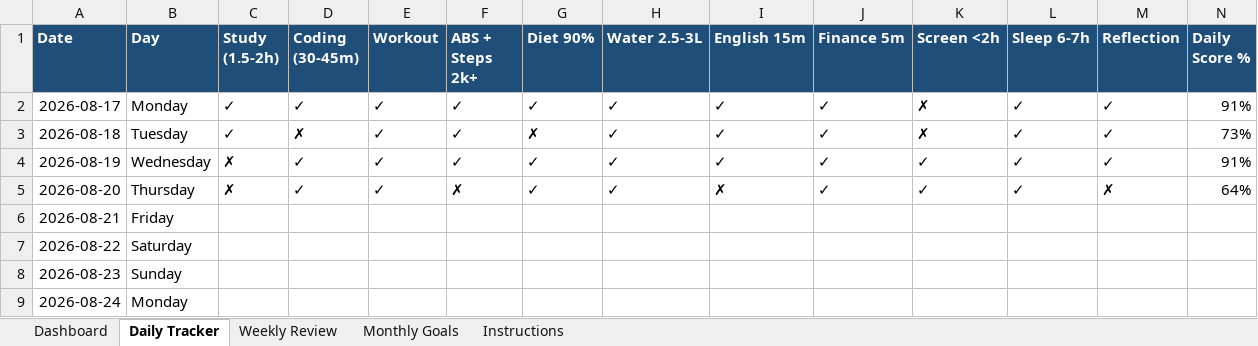
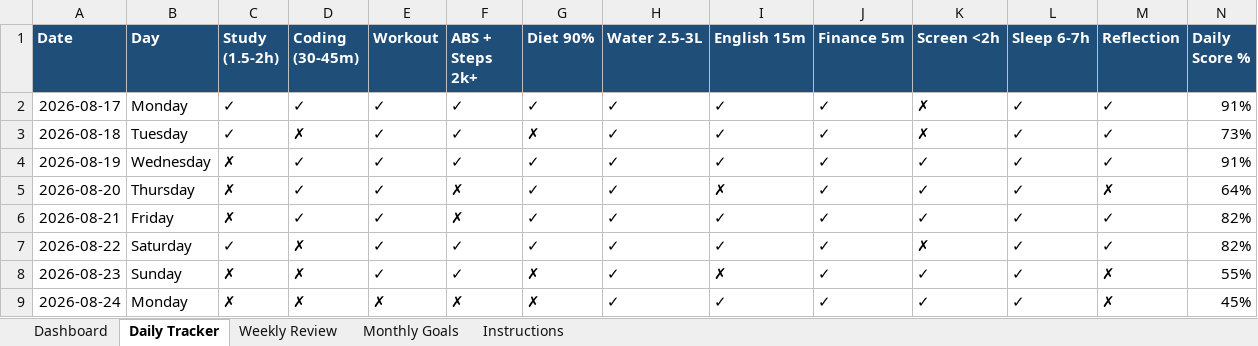
Before and after one commit to Shuvadeepmaity/Habits-Tracker, an Excel workbook: data/Goal_Habit_Tracker_2026_2027.xlsx, sheet Daily Tracker, drawn as a sheet; only a part is shown; values as stored, in another font and other column widths than the file's, no borders; conditional formats not drawn; the diff covers the shown part only; the diff names each change by its address in the sheet, - before the commit and + after, or states it on an @@ line.

```diff
--- a/data/Goal_Habit_Tracker_2026_2027.xlsx (sheet Daily Tracker)
+++ b/data/Goal_Habit_Tracker_2026_2027.xlsx (sheet Daily Tracker)
-C6 (Study (1.5-2h)): (empty)
+C6 (Study (1.5-2h)): ✗
-D6 (Coding (30-45m)): (empty)
+D6 (Coding (30-45m)): ✓
-E6:E8 (Workout): (empty)
+E6:E8 (Workout): ✓
-F6 (ABS + Steps 2k+): (empty)
+F6 (ABS + Steps 2k+): ✗
-G6:G7 (Diet 90%): (empty)
+G6:G7 (Diet 90%): ✓
-H6:H9 (Water 2.5-3L): (empty)
+H6:H9 (Water 2.5-3L): ✓
-I6:I7 (English 15m): (empty)
+I6:I7 (English 15m): ✓
-J6:J9 (Finance 5m): (empty)
+J6:J9 (Finance 5m): ✓
-K6 (Screen <2h): (empty)
+K6 (Screen <2h): ✓
-L6:L9 (Sleep 6-7h): (empty)
+L6:L9 (Sleep 6-7h): ✓
-M6:M7 (Reflection): (empty)
+M6:M7 (Reflection): ✓
-N6:N7 (Daily Score %): (empty)
+N6:N7 (Daily Score %): 82%
-C7 (Study (1.5-2h)): (empty)
+C7 (Study (1.5-2h)): ✓
-D7:D9 (Coding (30-45m)): (empty)
+D7:D9 (Coding (30-45m)): ✗
-F7:F8 (ABS + Steps 2k+): (empty)
+F7:F8 (ABS + Steps 2k+): ✓
-K7 (Screen <2h): (empty)
+K7 (Screen <2h): ✗
-C8:C9 (Study (1.5-2h)): (empty)
+C8:C9 (Study (1.5-2h)): ✗
-G8:G9 (Diet 90%): (empty)
+G8:G9 (Diet 90%): ✗
-I8 (English 15m): (empty)
+I8 (English 15m): ✗
-K8:K9 (Screen <2h): (empty)
+K8:K9 (Screen <2h): ✓
-M8:M9 (Reflection): (empty)
+M8:M9 (Reflection): ✗
-N8 (Daily Score %): (empty)
+N8 (Daily Score %): 55%
-E9 (Workout): (empty)
+E9 (Workout): ✗
-F9 (ABS + Steps 2k+): (empty)
+F9 (ABS + Steps 2k+): ✗
-I9 (English 15m): (empty)
+I9 (English 15m): ✓
-N9 (Daily Score %): (empty)
+N9 (Daily Score %): 45%
```
Also changed, not shown: 13 edited cells elsewhere in this sheet, sheet Weekly Review, sheet Dashboard, charts or pictures, 5 other files.
